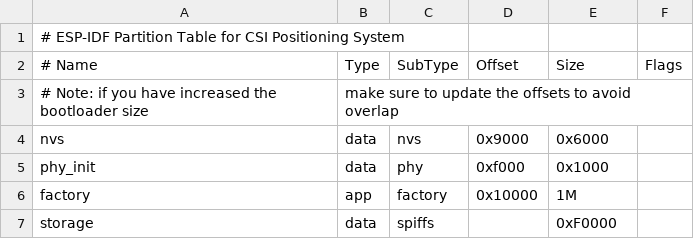
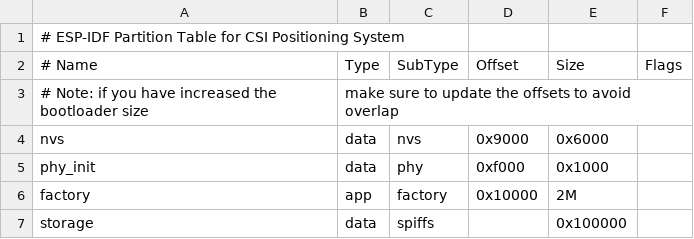
Before and after one commit to jedarden-org/whofi, a CSV file: csi-firmware/partitions.csv, drawn as a sheet.

Commit message:
Increase factory partition size to 2MB
The ESP32 firmware binary has grown to ~1.2MB which exceeds the
1MB factory partition. Increased to 2MB to provide room for growth.

🔧 Fixed partition size overflow error

```diff
--- a/csi-firmware/partitions.csv
+++ b/csi-firmware/partitions.csv
@@ -5,3 +5,3 @@ nvs,      data, nvs,     0x9000,  0x6000,
 phy_init, data, phy,     0xf000,  0x1000,
-factory,  app,  factory, 0x10000, 1M,
-storage,  data, spiffs,  ,        0xF0000,
+factory,  app,  factory, 0x10000, 2M,
+storage,  data, spiffs,  ,        0x100000,
```
Also changed, not shown: 2 other files.
